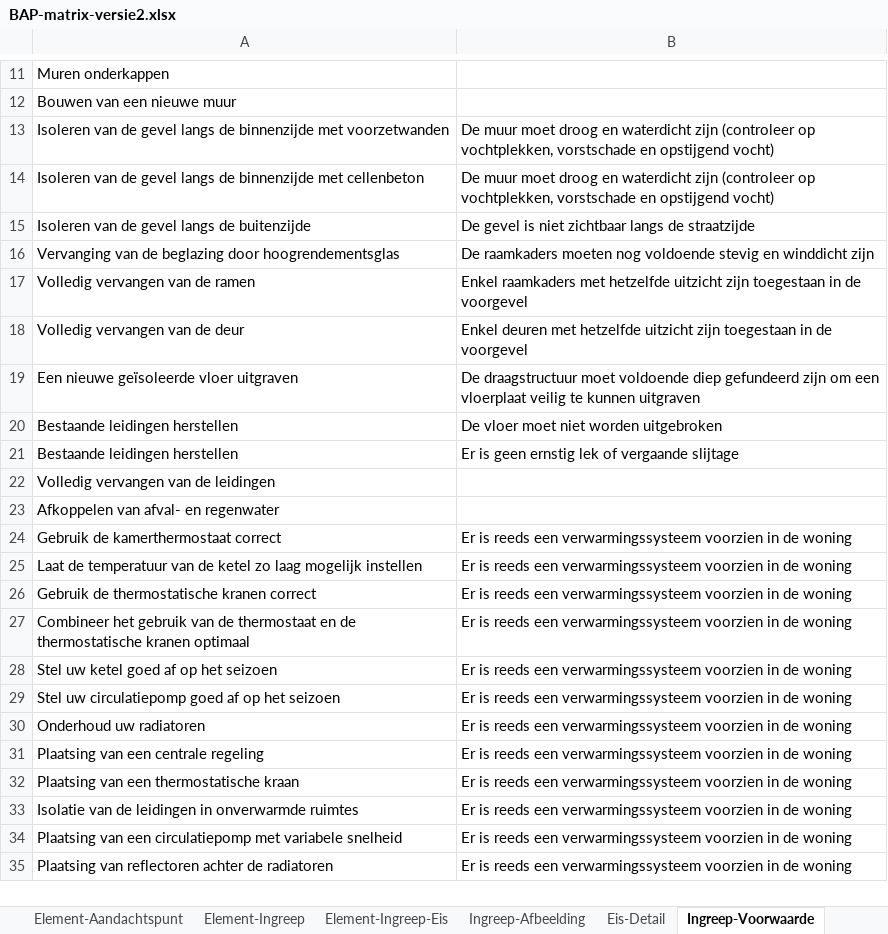
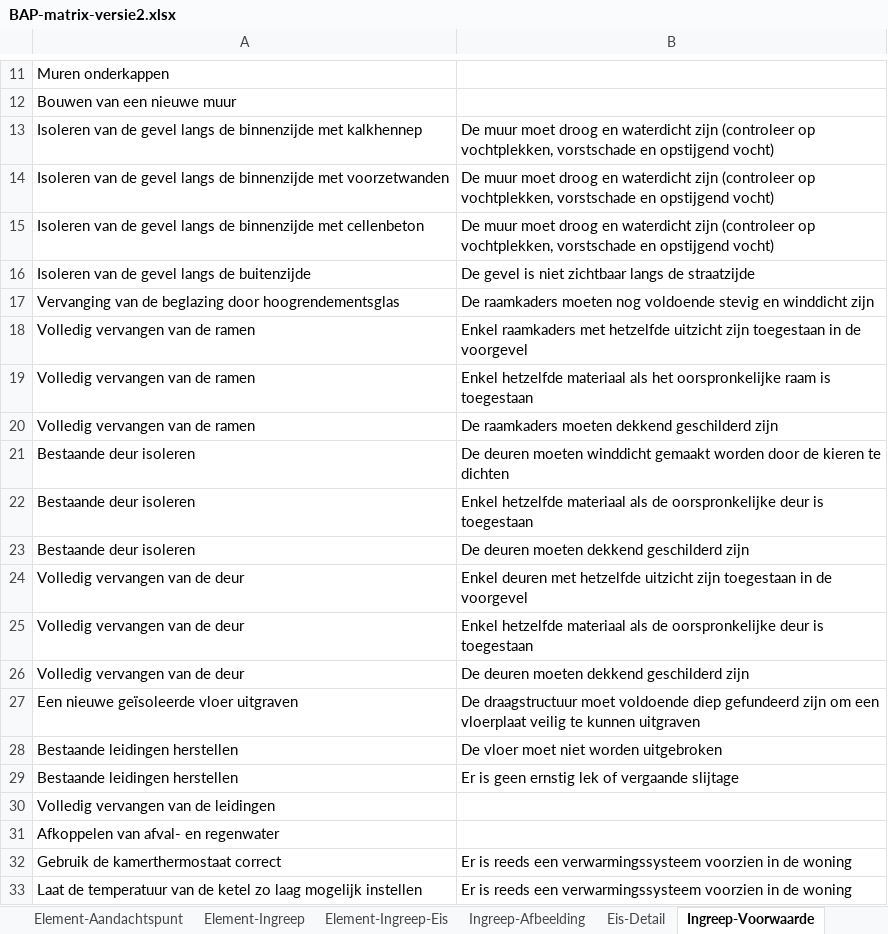
Before and after one commit to iverhaeghe/renovatie-brugse-arbeiderswoningen, an Excel workbook: data/BAP-matrix-versie2.xlsx, sheet Ingreep-Voorwaarde, drawn as a sheet; only a part is shown, gaps mark what is left out; the shorter side is filled out with more unchanged rows; values as stored, in another font and other column widths than the file's, no borders; the diff names each change by its address in the sheet, - before the commit and + after, or states it on an @@ line.

```diff
--- a/data/BAP-matrix-versie2.xlsx (sheet Ingreep-Voorwaarde)
+++ b/data/BAP-matrix-versie2.xlsx (sheet Ingreep-Voorwaarde)
+row 13: Isoleren van de gevel langs de binnenzijde met kalkhennep | De muur moet droog en waterdicht zijn (controleer op vochtplekken, vorstschade en opstijgend vocht)
+row 19: Volledig vervangen van de ramen | Enkel hetzelfde materiaal als het oorspronkelijke raam is toegestaan
+row 20: Volledig vervangen van de ramen | De raamkaders moeten dekkend geschilderd zijn
+row 21: Bestaande deur isoleren | De deuren moeten winddicht gemaakt worden door de kieren te dichten
+row 22: Bestaande deur isoleren | Enkel hetzelfde materiaal als de oorspronkelijke deur is toegestaan
+row 23: Bestaande deur isoleren | De deuren moeten dekkend geschilderd zijn
+row 25: Volledig vervangen van de deur | Enkel hetzelfde materiaal als de oorspronkelijke deur is toegestaan
+row 26: Volledig vervangen van de deur | De deuren moeten dekkend geschilderd zijn
```
Also changed, not shown: sheet Ingreep-Premie, sheet Element-Ingreep-Eis, sheet Ingreep-Voordeel, sheet Ingreep-Groepsaankoop-Link, sheet Premie-Aanvraag-Link, sheet Element-Ingreep, 5 more sheets, 37 other files.
